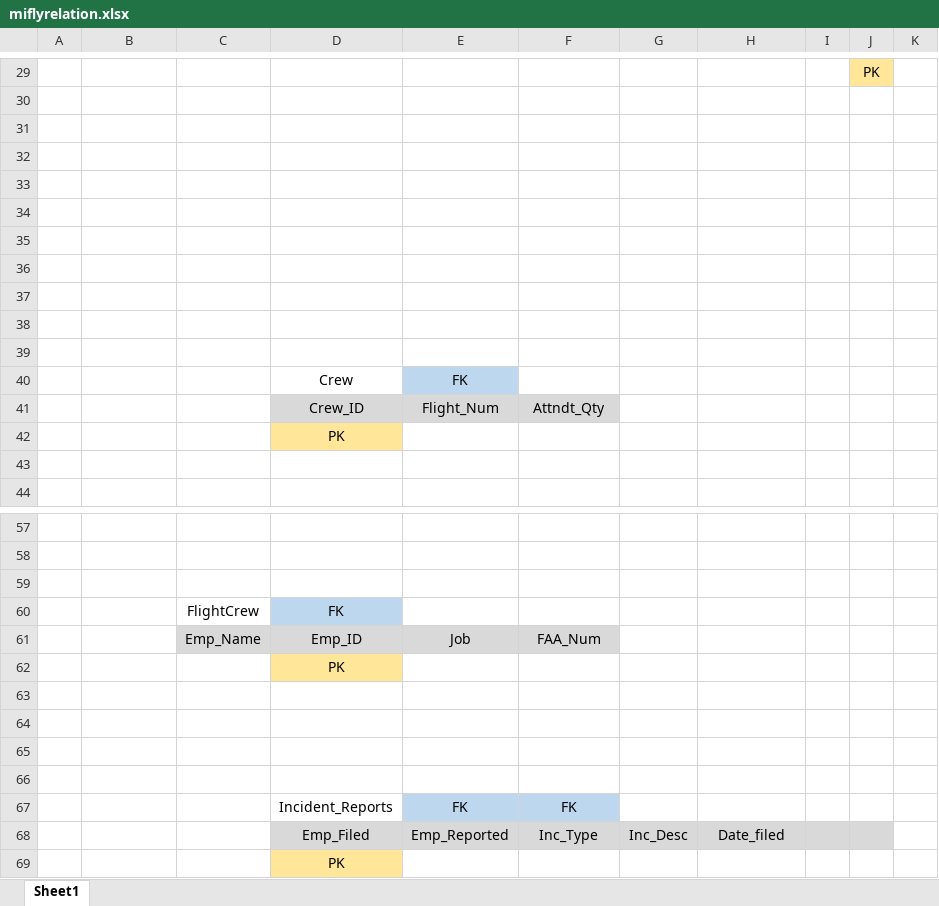
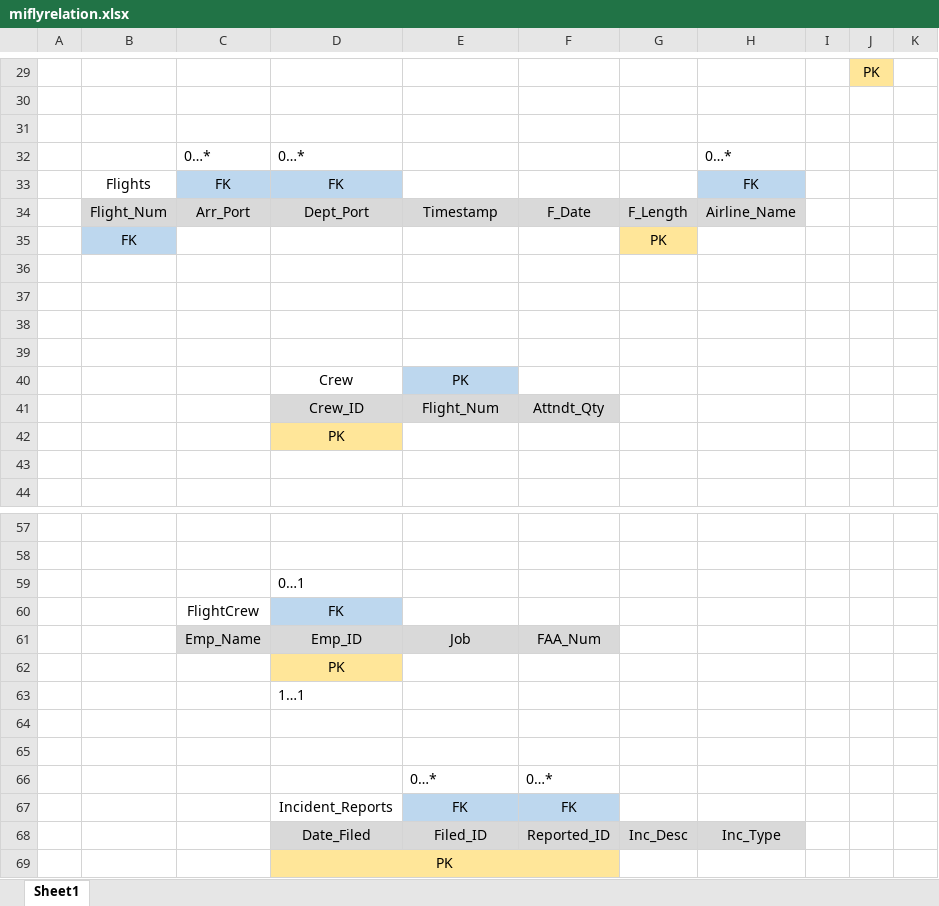
Before and after one commit to intrikait/mifly, an Excel workbook: miflyrelation.xlsx, sheet Sheet1, drawn as a sheet; only a part is shown, gaps mark what is left out; values as stored, in another font and other column widths than the file's, no borders; charts and pictures not drawn; removed rows and columns are numbered as before the commit, all else as after; the diff covers the shown part only; the diff names each change by its address in the sheet, - before the commit and + after, or states it on an @@ line.

Commit message:
fixed recursive relationships

```diff
--- a/miflyrelation.xlsx (sheet Sheet1)
+++ b/miflyrelation.xlsx (sheet Sheet1)
+row 32:  |  | 0…* | 0…* |  |  |  | 0…*
+row 33:  | Flights | FK | FK |  |  |  | FK
+row 34:  | Flight_Num | Arr_Port | Dept_Port | Timestamp | F_Date | F_Length | Airline_Name
+row 35:  | FK |  |  |  |  | PK
-row 36: (empty)
-row 37: (empty)
-row 38: (empty)
-row 39: (empty)
-E40: FK
+E40: PK
-D59: (empty)
+D59: 0…1
+row 63:  |  |  | 1…1
-row 66: (empty)
+row 66:  |  |  |  | 0…* | 0…*
-row 66: (empty)
-row 68:  |  |  | Emp_Filed | Emp_Reported | Inc_Type | Inc_Desc | Date_filed
+row 68:  |  |  | Date_Filed | Filed_ID | Reported_ID | Inc_Desc | Inc_Type
+D69:F69 merged
```
Also changed, not shown: 3 added rows, 3 removed rows and 4 edited cells elsewhere in this sheet, charts or pictures.
